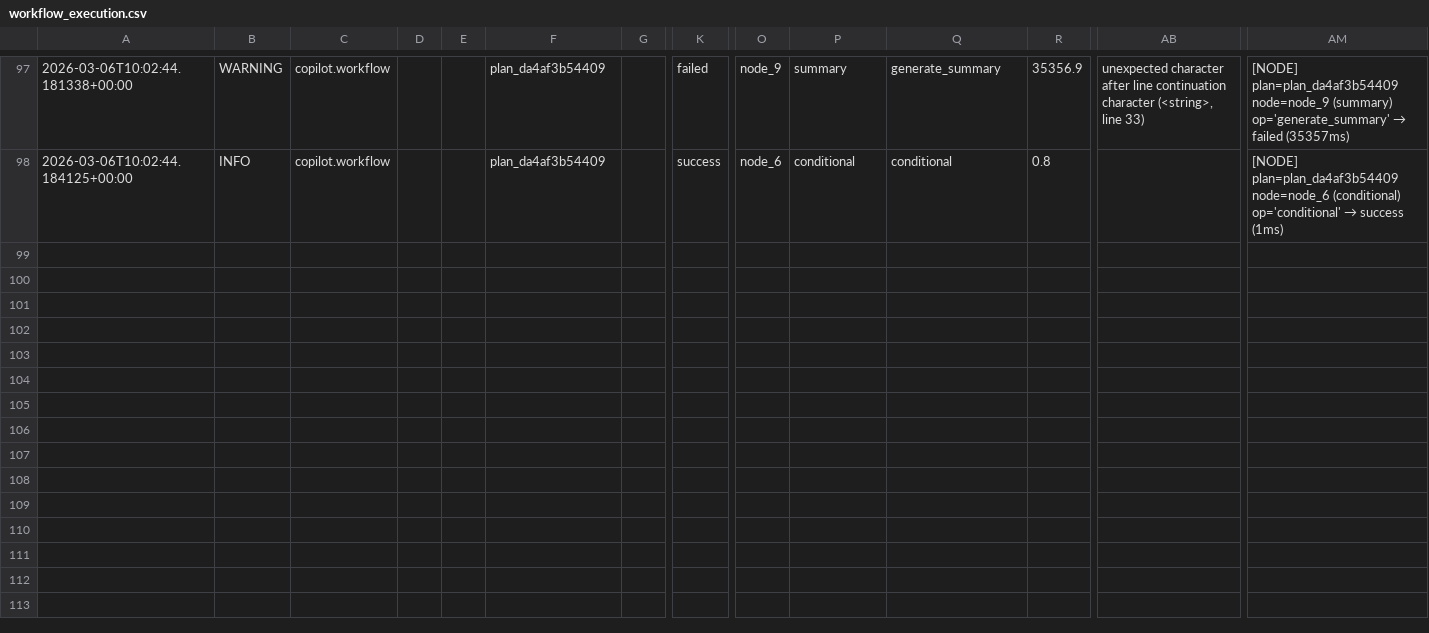
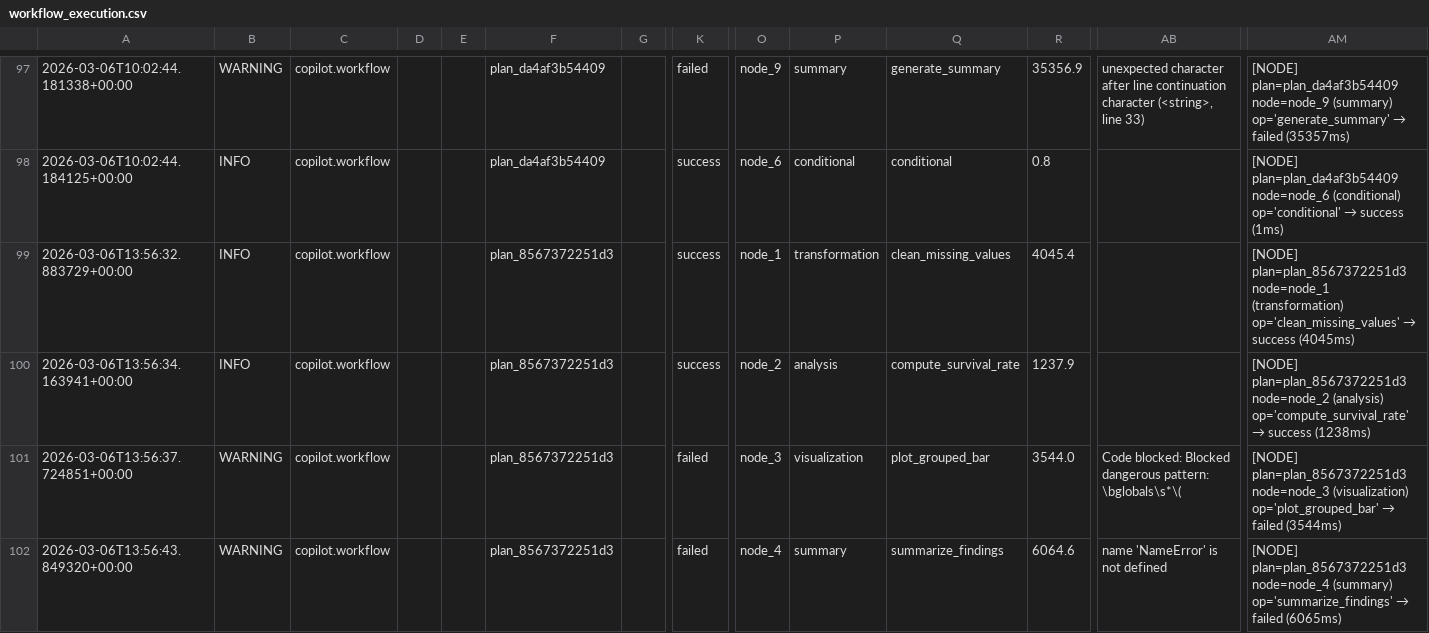
Before and after one commit to sohamjadhav-95/Copilot-For-Data-Science, a CSV file: Copilote for data science/Phase 4 HCI + Deployment/v4.9 Pre-Deployment Preparations/logs_and_debug/csv/workflow_execution.csv, drawn as a sheet; only a part is shown, gaps mark what is left out; rows hold the shown columns only; the diff covers the shown part only; the diff names each change by its address in the sheet, - before the commit and + after, or states it on an @@ line.

```diff
--- a/Copilote for data science/Phase 4 HCI + Deployment/v4.9 Pre-Deployment Preparations/logs_and_debug/csv/workflow_execution.csv
+++ b/Copilote for data science/Phase 4 HCI + Deployment/v4.9 Pre-Deployment Preparations/logs_and_debug/csv/workflow_execution.csv
+row 99: 2026-03-06T13:56:32.883729+00:00 | INFO | copilot.workflow |  |  | plan_8567372251d3 |  | success | node_1 | transformation | clean_missing_values | 4045.4 |  | [NODE] plan=plan_8567372251d3 node=node_1 (transformation) op='clean_missing_values' → success (4045ms)
+row 100: 2026-03-06T13:56:34.163941+00:00 | INFO | copilot.workflow |  |  | plan_8567372251d3 |  | success | node_2 | analysis | compute_survival_rate | 1237.9 |  | [NODE] plan=plan_8567372251d3 node=node_2 (analysis) op='compute_survival_rate' → success (1238ms)
+row 101: 2026-03-06T13:56:37.724851+00:00 | WARNING | copilot.workflow |  |  | plan_8567372251d3 |  | failed | node_3 | visualization | plot_grouped_bar | 3544.0 | Code blocked: Blocked dangerous pattern: \bglobals\s*\( | [NODE] plan=plan_8567372251d3 node=node_3 (visualization) op='plot_grouped_bar' → failed (3544ms)
+row 102: 2026-03-06T13:56:43.849320+00:00 | WARNING | copilot.workflow |  |  | plan_8567372251d3 |  | failed | node_4 | summary | summarize_findings | 6064.6 | name 'NameError' is not defined | [NODE] plan=plan_8567372251d3 node=node_4 (summary) op='summarize_findings' → failed (6065ms)
```
Also changed, not shown: 4 added rows elsewhere in this file, Copilote for data science/Phase 4 HCI + Deployment/v4.9 Pre-Deployment Preparations/logs_and_debug/csv/errors.csv, Copilote for data science/Phase 4 HCI + Deployment/v4.9 Pre-Deployment Preparations/logs_and_debug/csv/frontend.csv, 15 other files.
